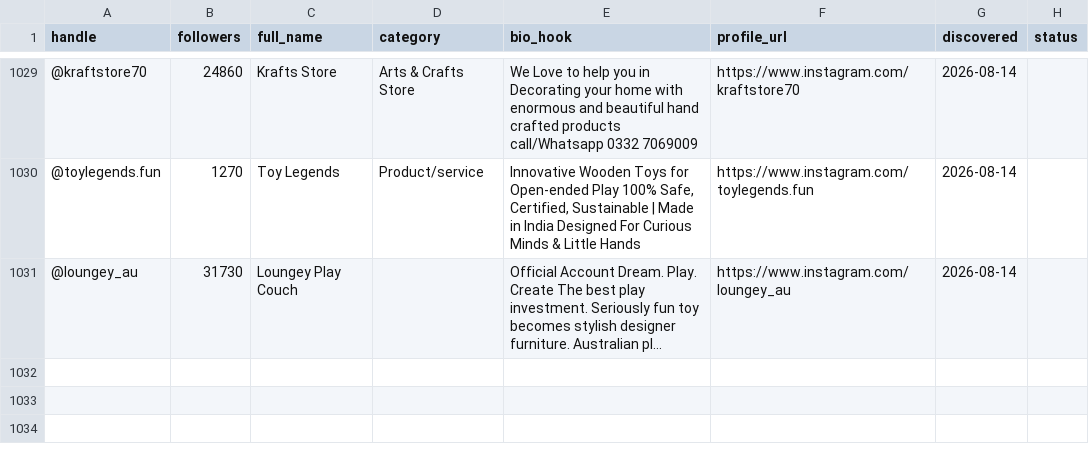
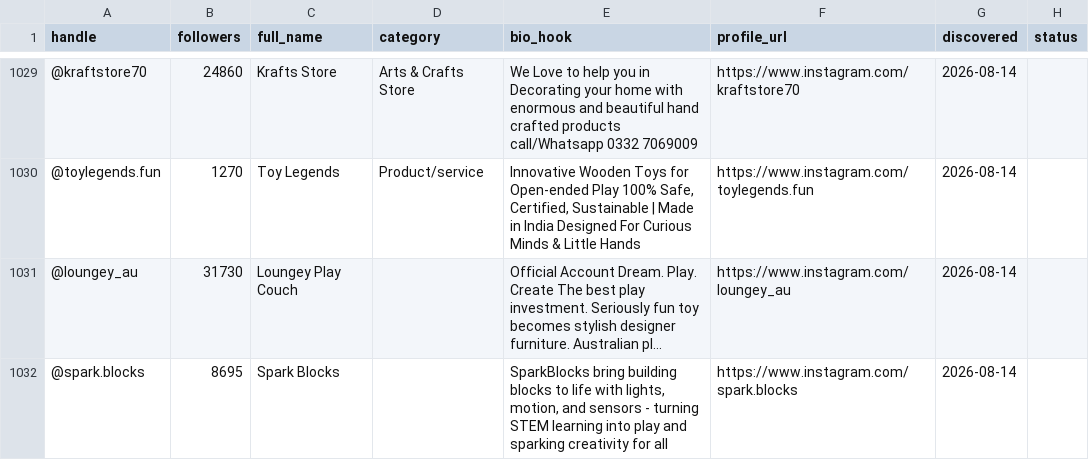
Before and after one commit to Iustin-Epanu/soft-reset-lead-engine, a CSV file: dm_worklist.csv, drawn as a sheet; only a part is shown, gaps mark what is left out; long unchanged cells end in …; the diff names each change by its address in the sheet, - before the commit and + after, or states it on an @@ line.

```diff
--- a/dm_worklist.csv
+++ b/dm_worklist.csv
+row 1032: @spark.blocks | 8695 | Spark Blocks |  | SparkBlocks bring building blocks to life with lights, motion, and sensors - turning STEM learning into play and sparking creativity for all | https://www.instagram.com/spark.blocks | 2026-08-14
```
Also changed, not shown: 1 other file.
